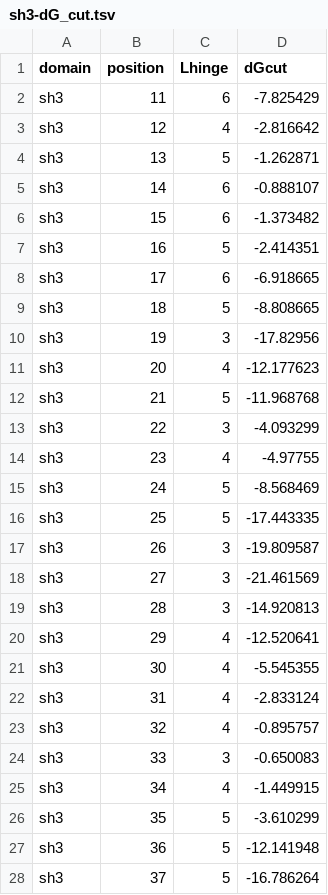
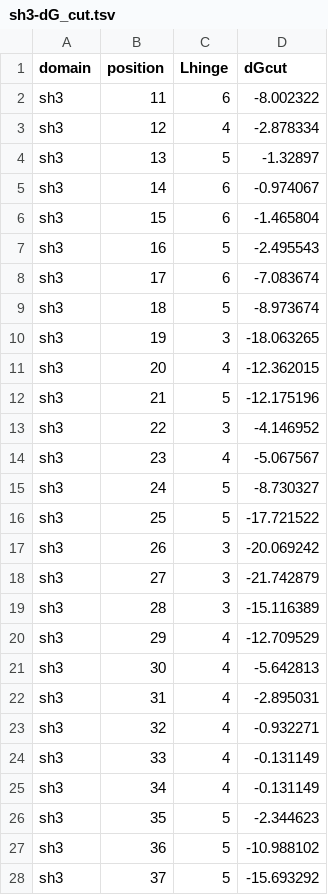
Before and after one commit to lafita/tadoss, a TSV file: example/sh3-dG_cut.tsv, drawn as a sheet; only a part is shown; the diff covers the shown part only.

Commit message:
Small energy diffs in example due to reduce

```diff
--- a/example/sh3-dG_cut.tsv
+++ b/example/sh3-dG_cut.tsv
@@ -1,28 +1,28 @@
 domain	position	Lhinge	dGcut
-sh3	11	6	-7.825429
-sh3	12	4	-2.816642
-sh3	13	5	-1.262871
-sh3	14	6	-0.888107
-sh3	15	6	-1.373482
-sh3	16	5	-2.414351
-sh3	17	6	-6.918665
-sh3	18	5	-8.808665
-sh3	19	3	-17.82956
-sh3	20	4	-12.177623
-sh3	21	5	-11.968768
-sh3	22	3	-4.093299
-sh3	23	4	-4.97755
-sh3	24	5	-8.568469
-sh3	25	5	-17.443335
-sh3	26	3	-19.809587
-sh3	27	3	-21.461569
-sh3	28	3	-14.920813
-sh3	29	4	-12.520641
-sh3	30	4	-5.545355
-sh3	31	4	-2.833124
-sh3	32	4	-0.895757
-sh3	33	3	-0.650083
-sh3	34	4	-1.449915
-sh3	35	5	-3.610299
-sh3	36	5	-12.141948
-sh3	37	5	-16.786264
+sh3	11	6	-8.002322
+sh3	12	4	-2.878334
+sh3	13	5	-1.32897
+sh3	14	6	-0.974067
+sh3	15	6	-1.465804
+sh3	16	5	-2.495543
+sh3	17	6	-7.083674
+sh3	18	5	-8.973674
+sh3	19	3	-18.063265
+sh3	20	4	-12.362015
+sh3	21	5	-12.175196
+sh3	22	3	-4.146952
+sh3	23	4	-5.067567
+sh3	24	5	-8.730327
+sh3	25	5	-17.721522
+sh3	26	3	-20.069242
+sh3	27	3	-21.742879
+sh3	28	3	-15.116389
+sh3	29	4	-12.709529
+sh3	30	4	-5.642813
+sh3	31	4	-2.895031
+sh3	32	4	-0.932271
+sh3	33	4	-0.131149
+sh3	34	4	-0.131149
+sh3	35	5	-2.344623
+sh3	36	5	-10.988102
+sh3	37	5	-15.693292
```
Also changed, not shown: 9 edited cells elsewhere in this file, 7 other files.
